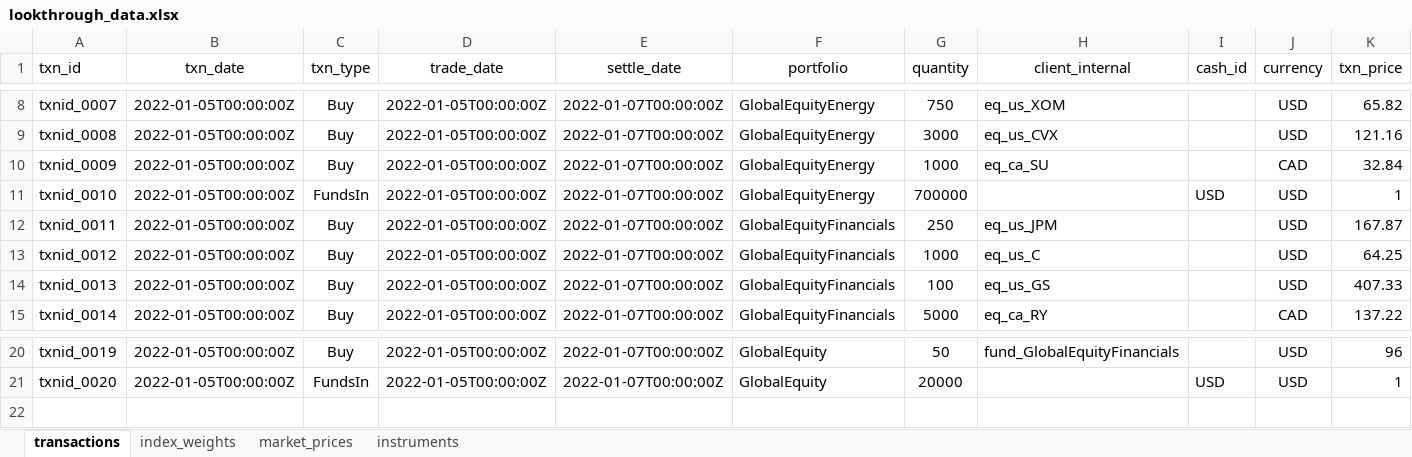
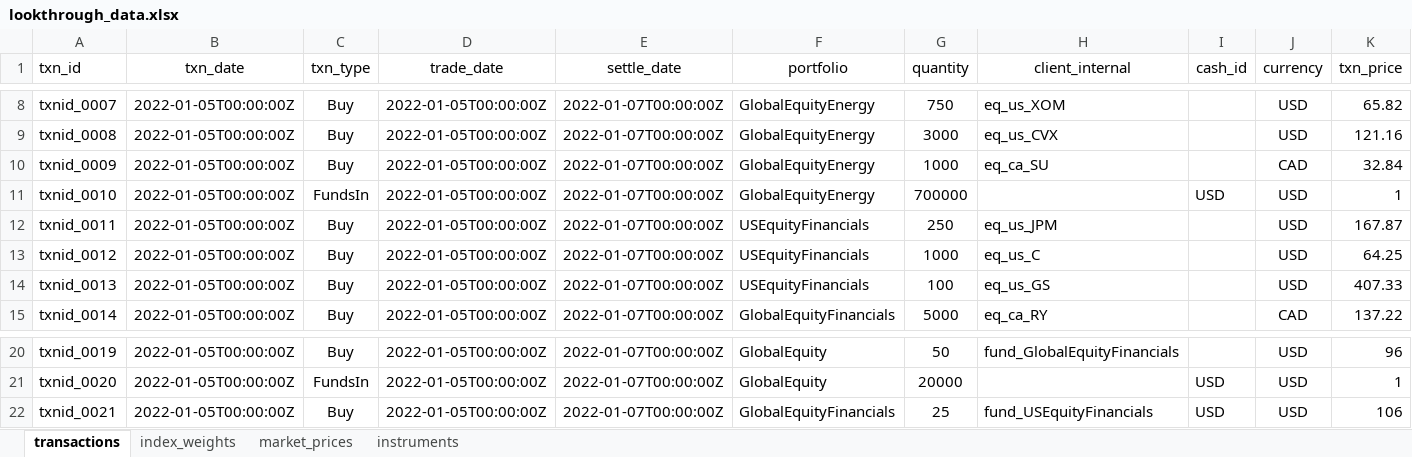
Before and after one commit to finbourne/sample-notebooks, an Excel workbook: examples/use-cases/valuation/data/lookthrough_data.xlsx, sheet transactions, drawn as a sheet; only a part is shown, gaps mark what is left out; values as stored, in another font and other column widths than the file's, no borders; rows hold the shown columns only; the diff names each change by its address in the sheet, - before the commit and + after, or states it on an @@ line.

Commit message:
Change to create 2 layers of ref portfolio

```diff
--- a/examples/use-cases/valuation/data/lookthrough_data.xlsx (sheet transactions)
+++ b/examples/use-cases/valuation/data/lookthrough_data.xlsx (sheet transactions)
-F12:F14 (portfolio): GlobalEquityFinancials
+F12:F14 (portfolio): USEquityFinancials
+row 22: txnid_0021 | 2022-01-05T00:00:00Z | Buy | 2022-01-05T00:00:00Z | 2022-01-07T00:00:00Z | GlobalEquityFinancials | 25 | fund_USEquityFinancials | USD | USD | 106
```
Also changed, not shown: sheet instruments, sheet market_prices, 2 other files.
